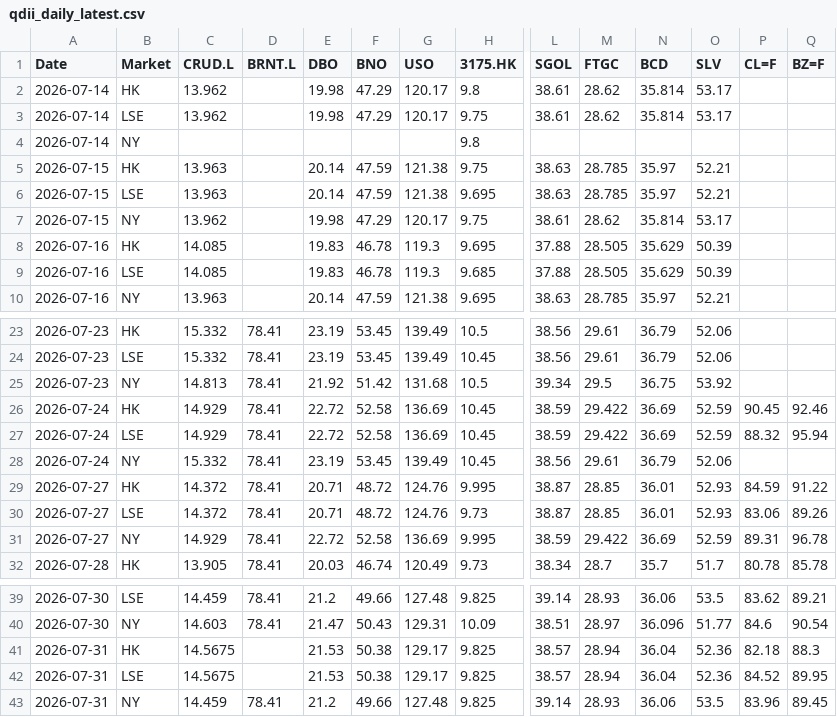
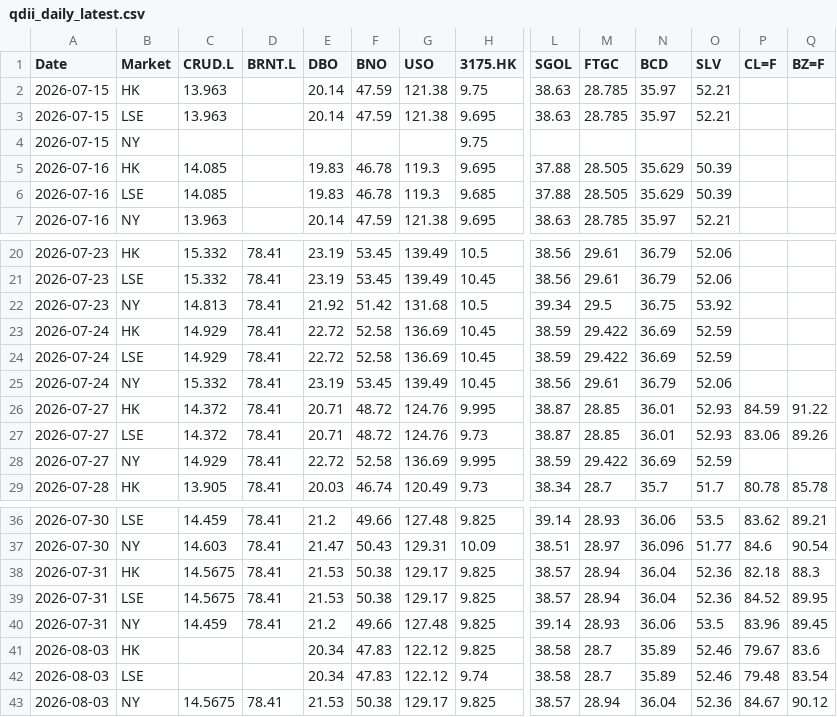
Before and after one commit to shichengchengya-web/iopv, a CSV file: output/qdii_daily_latest.csv, drawn as a sheet; only a part is shown, gaps mark what is left out; removed rows and columns are numbered as before the commit, all else as after; rows hold the shown columns only; the diff names each change by its address in the sheet, - before the commit and + after, or states it on an @@ line.

```diff
--- a/output/qdii_daily_latest.csv
+++ b/output/qdii_daily_latest.csv
-row 2: 2026-07-14 | HK | 13.962 |  | 19.98 | 47.29 | 120.17 | 9.8 | 38.61 | 28.62 | 35.814 | 53.17
-row 3: 2026-07-14 | LSE | 13.962 |  | 19.98 | 47.29 | 120.17 | 9.75 | 38.61 | 28.62 | 35.814 | 53.17
-row 4: 2026-07-14 | NY |  |  |  |  |  | 9.8
-row 7: 2026-07-15 | NY | 13.962 |  | 19.98 | 47.29 | 120.17 | 9.75 | 38.61 | 28.62 | 35.814 | 53.17
+row 4: 2026-07-15 | NY |  |  |  |  |  | 9.75
-P23 (CL=F): 90.45
+P23 (CL=F): (empty)
-Q23 (BZ=F): 92.46
+Q23 (BZ=F): (empty)
-P24 (CL=F): 88.32
+P24 (CL=F): (empty)
-Q24 (BZ=F): 95.94
+Q24 (BZ=F): (empty)
-P28 (CL=F): 89.31
+P28 (CL=F): (empty)
-Q28 (BZ=F): 96.78
+Q28 (BZ=F): (empty)
-D38:D39 (BRNT.L): (empty)
+D38:D39 (BRNT.L): 78.41
+row 41: 2026-08-03 | HK |  |  | 20.34 | 47.83 | 122.12 | 9.825 | 38.58 | 28.7 | 35.89 | 52.46 | 79.67 | 83.6
+row 42: 2026-08-03 | LSE |  |  | 20.34 | 47.83 | 122.12 | 9.74 | 38.58 | 28.7 | 35.89 | 52.46 | 79.48 | 83.54
+row 43: 2026-08-03 | NY | 14.5675 | 78.41 | 21.53 | 50.38 | 129.17 | 9.825 | 38.57 | 28.94 | 36.04 | 52.36 | 84.67 | 90.12
```
